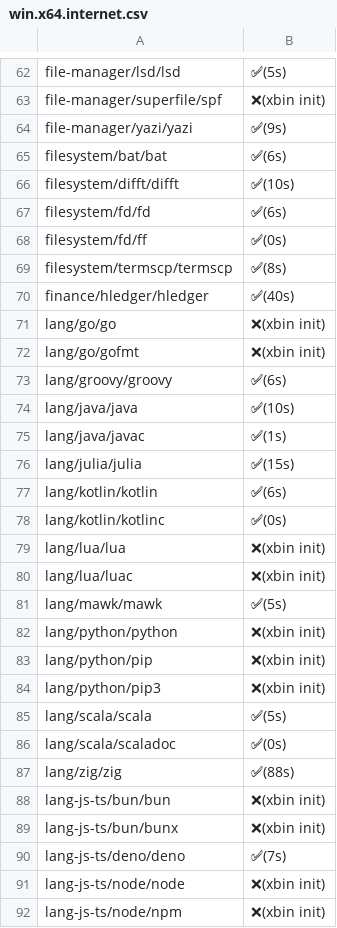
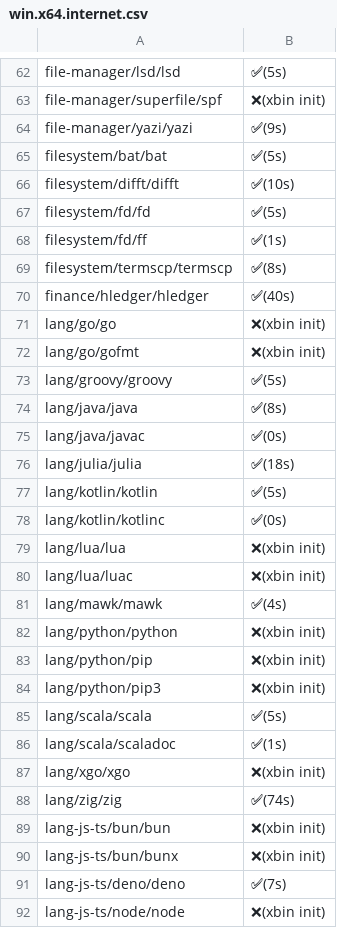
Before and after one commit to x-cmd/pkg, a CSV file: doc/xbin/win.x64.internet.csv, drawn as a sheet; only a part is shown, gaps mark what is left out; the shorter side is filled out with more unchanged rows; the diff covers the shown part only.

```diff
--- a/doc/xbin/win.x64.internet.csv
+++ b/doc/xbin/win.x64.internet.csv
@@ -64,6 +64,6 @@
  file-manager/yazi/yazi , ✅(9s)
- filesystem/bat/bat , ✅(6s)
+ filesystem/bat/bat , ✅(5s)
  filesystem/difft/difft , ✅(10s)
- filesystem/fd/fd , ✅(6s)
- filesystem/fd/ff , ✅(0s)
+ filesystem/fd/fd , ✅(5s)
+ filesystem/fd/ff , ✅(1s)
  filesystem/termscp/termscp , ✅(8s)
@@ -72,7 +72,7 @@
  lang/go/gofmt , ❌(xbin init)
- lang/groovy/groovy , ✅(6s)
- lang/java/java , ✅(10s)
- lang/java/javac , ✅(1s)
- lang/julia/julia , ✅(15s)
- lang/kotlin/kotlin , ✅(6s)
+ lang/groovy/groovy , ✅(5s)
+ lang/java/java , ✅(8s)
+ lang/java/javac , ✅(0s)
+ lang/julia/julia , ✅(18s)
+ lang/kotlin/kotlin , ✅(5s)
  lang/kotlin/kotlinc , ✅(0s)
@@ -80,3 +80,3 @@
  lang/lua/luac , ❌(xbin init)
- lang/mawk/mawk , ✅(5s)
+ lang/mawk/mawk , ✅(4s)
  lang/python/python , ❌(xbin init)
@@ -85,4 +85,5 @@
  lang/scala/scala , ✅(5s)
- lang/scala/scaladoc , ✅(0s)
- lang/zig/zig , ✅(88s)
+ lang/scala/scaladoc , ✅(1s)
+ lang/xgo/xgo , ❌(xbin init)
+ lang/zig/zig , ✅(74s)
  lang-js-ts/bun/bun , ❌(xbin init)
```
Also changed, not shown: 66 edited cells elsewhere in this file.
